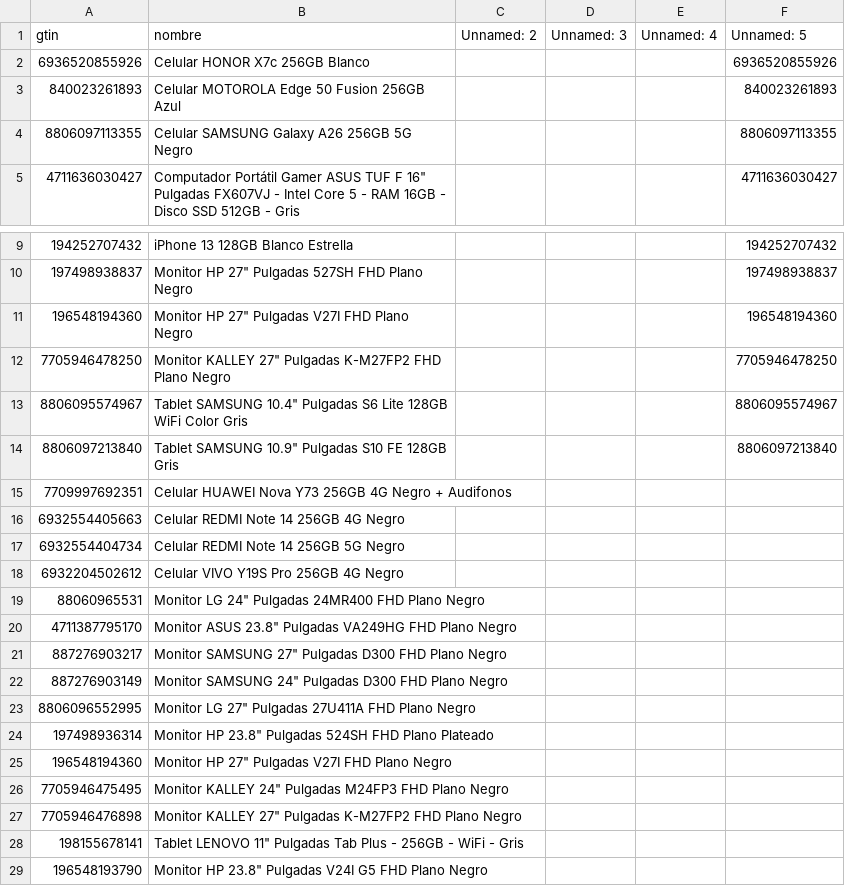
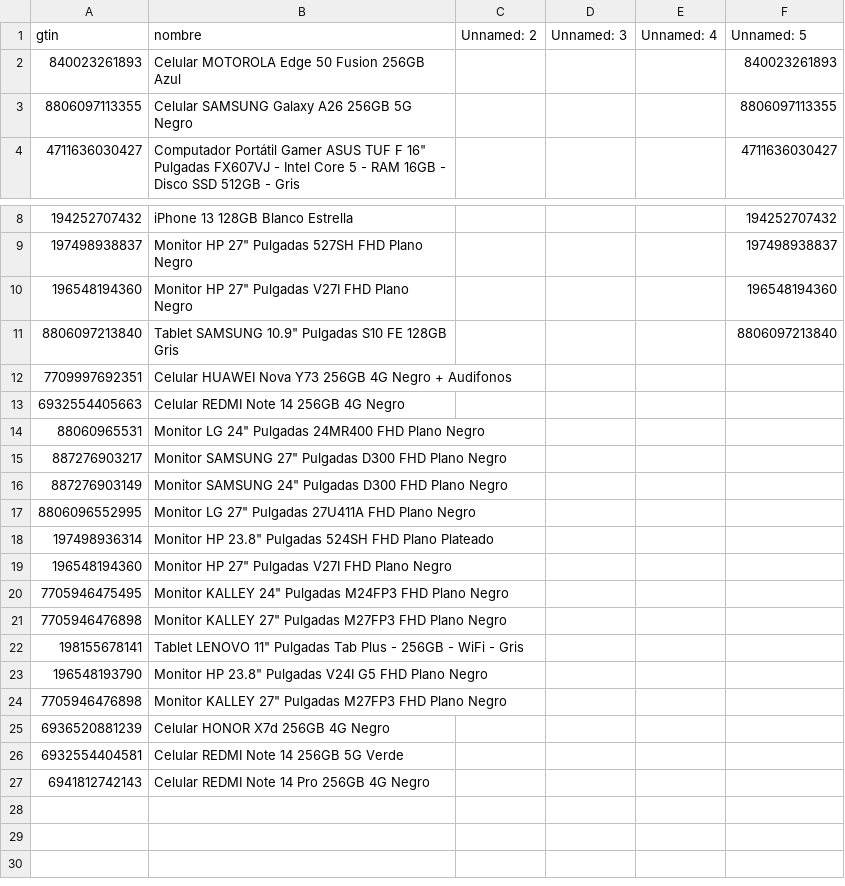
Before and after one commit to Devin-mac/AlkostoAlertPrice, a CSV file: gtins.csv, drawn as a sheet; only a part is shown, gaps mark what is left out.

```diff
--- a/gtins.csv
+++ b/gtins.csv
@@ -1,3 +1,2 @@
 gtin,nombre,Unnamed: 2,Unnamed: 3,Unnamed: 4,Unnamed: 5
-6936520855926,Celular HONOR X7c 256GB Blanco,,,,6936520855926
 840023261893,Celular MOTOROLA Edge 50 Fusion 256GB Azul,,,,840023261893
@@ -11,4 +10,2 @@ gtin,nombre,Unnamed: 2,Unnamed: 3,Unnamed: 4,Unnamed: 5
 196548194360,"Monitor HP 27"" Pulgadas V27I FHD Plano Negro",,,,196548194360
-7705946478250,"Monitor KALLEY 27"" Pulgadas K-M27FP2 FHD Plano Negro",,,,7705946478250
-8806095574967,"Tablet SAMSUNG 10.4"" Pulgadas S6 Lite 128GB WiFi Color Gris",,,,8806095574967
 8806097213840,"Tablet SAMSUNG 10.9"" Pulgadas S10 FE 128GB Gris",,,,8806097213840
@@ -16,6 +13,3 @@ gtin,nombre,Unnamed: 2,Unnamed: 3,Unnamed: 4,Unnamed: 5
 6932554405663,Celular REDMI Note 14 256GB 4G Negro,,,,
-6932554404734,Celular REDMI Note 14 256GB 5G Negro,,,,
-6932204502612,Celular VIVO Y19S Pro 256GB 4G Negro,,,,
 88060965531,"Monitor LG 24"" Pulgadas 24MR400 FHD Plano Negro",,,,
-4711387795170,"Monitor ASUS 23.8"" Pulgadas VA249HG FHD Plano Negro",,,,
 887276903217,"Monitor SAMSUNG 27"" Pulgadas D300 FHD Plano Negro",,,,
@@ -26,4 +20,8 @@ gtin,nombre,Unnamed: 2,Unnamed: 3,Unnamed: 4,Unnamed: 5
 7705946475495,"Monitor KALLEY 24"" Pulgadas M24FP3 FHD Plano Negro",,,,
-7705946476898,"Monitor KALLEY 27"" Pulgadas K-M27FP2 FHD Plano Negro",,,,
+7705946476898,"Monitor KALLEY 27"" Pulgadas M27FP3 FHD Plano Negro",,,,
 198155678141,"Tablet LENOVO 11"" Pulgadas Tab Plus - 256GB - WiFi - Gris",,,,
 196548193790,"Monitor HP 23.8"" Pulgadas V24I G5 FHD Plano Negro",,,,
+7705946476898,"Monitor KALLEY 27"" Pulgadas M27FP3 FHD Plano Negro",,,,
+6936520881239,Celular HONOR X7d 256GB 4G Negro,,,,
+6932554404581,Celular REDMI Note 14 256GB 5G Verde,,,,
+6941812742143,Celular REDMI Note 14 Pro 256GB 4G Negro,,,,
```
Also changed, not shown: productos.csv, 1 other file.
